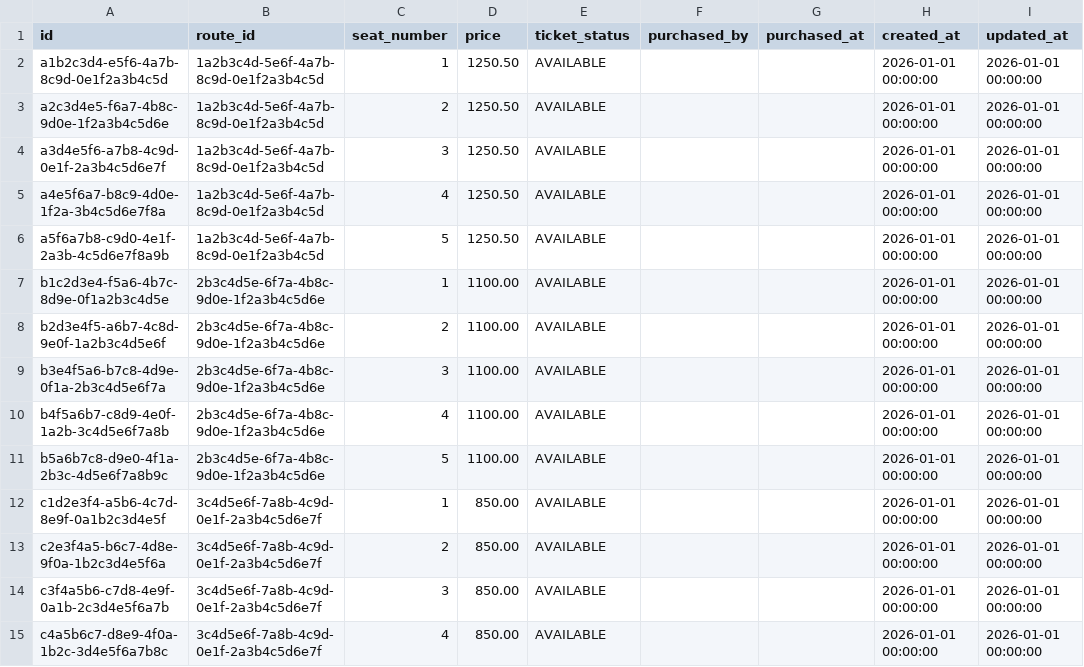
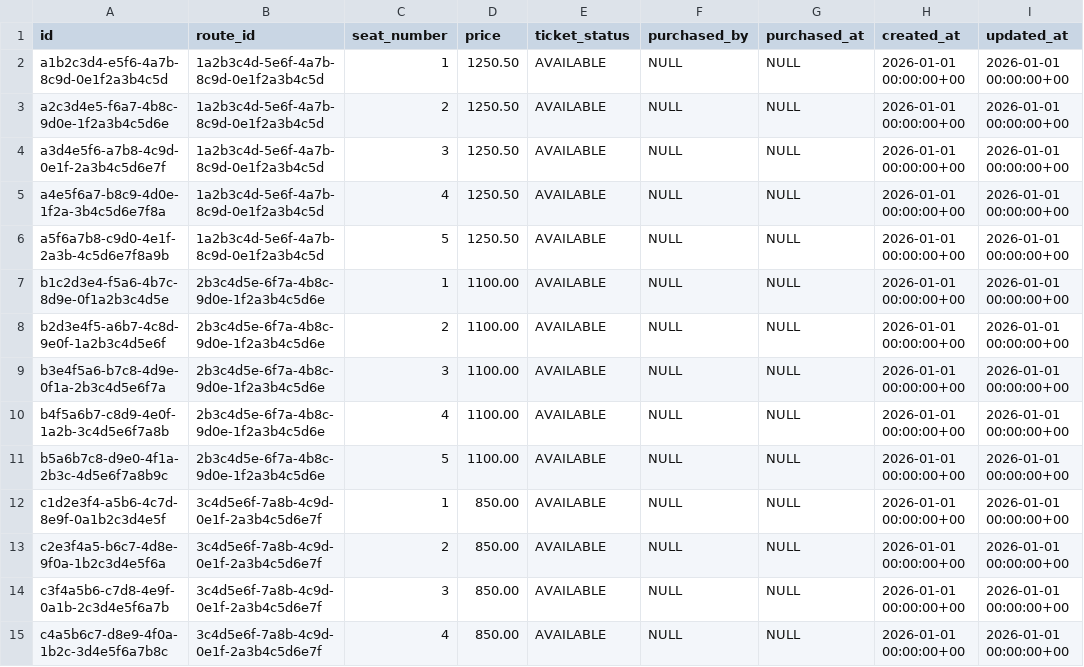
Before and after one commit to SokolovAndr/tickets-module, a CSV file: tickets-module-db/src/main/resources/0.2/data/tickets.csv, drawn as a sheet; only a part is shown; the diff covers the shown part only.

```diff
--- a/tickets-module-db/src/main/resources/0.2/data/tickets.csv
+++ b/tickets-module-db/src/main/resources/0.2/data/tickets.csv
@@ -1,15 +1,15 @@
 id,route_id,seat_number,price,ticket_status,purchased_by,purchased_at,created_at,updated_at
-a1b2c3d4-e5f6-4a7b-8c9d-0e1f2a3b4c5d,1a2b3c4d-5e6f-4a7b-8c9d-0e1f2a3b4c5d,1,1250.50,AVAILABLE,,,2026-01-01 00:00:00,2026-01-01 00:00:00
-a2c3d4e5-f6a7-4b8c-9d0e-1f2a3b4c5d6e,1a2b3c4d-5e6f-4a7b-8c9d-0e1f2a3b4c5d,2,1250.50,AVAILABLE,,,2026-01-01 00:00:00,2026-01-01 00:00:00
-a3d4e5f6-a7b8-4c9d-0e1f-2a3b4c5d6e7f,1a2b3c4d-5e6f-4a7b-8c9d-0e1f2a3b4c5d,3,1250.50,AVAILABLE,,,2026-01-01 00:00:00,2026-01-01 00:00:00
-a4e5f6a7-b8c9-4d0e-1f2a-3b4c5d6e7f8a,1a2b3c4d-5e6f-4a7b-8c9d-0e1f2a3b4c5d,4,1250.50,AVAILABLE,,,2026-01-01 00:00:00,2026-01-01 00:00:00
-a5f6a7b8-c9d0-4e1f-2a3b-4c5d6e7f8a9b,1a2b3c4d-5e6f-4a7b-8c9d-0e1f2a3b4c5d,5,1250.50,AVAILABLE,,,2026-01-01 00:00:00,2026-01-01 00:00:00
-b1c2d3e4-f5a6-4b7c-8d9e-0f1a2b3c4d5e,2b3c4d5e-6f7a-4b8c-9d0e-1f2a3b4c5d6e,1,1100.00,AVAILABLE,,,2026-01-01 00:00:00,2026-01-01 00:00:00
-b2d3e4f5-a6b7-4c8d-9e0f-1a2b3c4d5e6f,2b3c4d5e-6f7a-4b8c-9d0e-1f2a3b4c5d6e,2,1100.00,AVAILABLE,,,2026-01-01 00:00:00,2026-01-01 00:00:00
-b3e4f5a6-b7c8-4d9e-0f1a-2b3c4d5e6f7a,2b3c4d5e-6f7a-4b8c-9d0e-1f2a3b4c5d6e,3,1100.00,AVAILABLE,,,2026-01-01 00:00:00,2026-01-01 00:00:00
-b4f5a6b7-c8d9-4e0f-1a2b-3c4d5e6f7a8b,2b3c4d5e-6f7a-4b8c-9d0e-1f2a3b4c5d6e,4,1100.00,AVAILABLE,,,2026-01-01 00:00:00,2026-01-01 00:00:00
-b5a6b7c8-d9e0-4f1a-2b3c-4d5e6f7a8b9c,2b3c4d5e-6f7a-4b8c-9d0e-1f2a3b4c5d6e,5,1100.00,AVAILABLE,,,2026-01-01 00:00:00,2026-01-01 00:00:00
-c1d2e3f4-a5b6-4c7d-8e9f-0a1b2c3d4e5f,3c4d5e6f-7a8b-4c9d-0e1f-2a3b4c5d6e7f,1,850.00,AVAILABLE,,,2026-01-01 00:00:00,2026-01-01 00:00:00
-c2e3f4a5-b6c7-4d8e-9f0a-1b2c3d4e5f6a,3c4d5e6f-7a8b-4c9d-0e1f-2a3b4c5d6e7f,2,850.00,AVAILABLE,,,2026-01-01 00:00:00,2026-01-01 00:00:00
-c3f4a5b6-c7d8-4e9f-0a1b-2c3d4e5f6a7b,3c4d5e6f-7a8b-4c9d-0e1f-2a3b4c5d6e7f,3,850.00,AVAILABLE,,,2026-01-01 00:00:00,2026-01-01 00:00:00
-c4a5b6c7-d8e9-4f0a-1b2c-3d4e5f6a7b8c,3c4d5e6f-7a8b-4c9d-0e1f-2a3b4c5d6e7f,4,850.00,AVAILABLE,,,2026-01-01 00:00:00,2026-01-01 00:00:00
+a1b2c3d4-e5f6-4a7b-8c9d-0e1f2a3b4c5d,1a2b3c4d-5e6f-4a7b-8c9d-0e1f2a3b4c5d,1,1250.50,AVAILABLE,NULL,NULL,2026-01-01 00:00:00+00,2026-01-01 00:00:00+00
+a2c3d4e5-f6a7-4b8c-9d0e-1f2a3b4c5d6e,1a2b3c4d-5e6f-4a7b-8c9d-0e1f2a3b4c5d,2,1250.50,AVAILABLE,NULL,NULL,2026-01-01 00:00:00+00,2026-01-01 00:00:00+00
+a3d4e5f6-a7b8-4c9d-0e1f-2a3b4c5d6e7f,1a2b3c4d-5e6f-4a7b-8c9d-0e1f2a3b4c5d,3,1250.50,AVAILABLE,NULL,NULL,2026-01-01 00:00:00+00,2026-01-01 00:00:00+00
+a4e5f6a7-b8c9-4d0e-1f2a-3b4c5d6e7f8a,1a2b3c4d-5e6f-4a7b-8c9d-0e1f2a3b4c5d,4,1250.50,AVAILABLE,NULL,NULL,2026-01-01 00:00:00+00,2026-01-01 00:00:00+00
+a5f6a7b8-c9d0-4e1f-2a3b-4c5d6e7f8a9b,1a2b3c4d-5e6f-4a7b-8c9d-0e1f2a3b4c5d,5,1250.50,AVAILABLE,NULL,NULL,2026-01-01 00:00:00+00,2026-01-01 00:00:00+00
+b1c2d3e4-f5a6-4b7c-8d9e-0f1a2b3c4d5e,2b3c4d5e-6f7a-4b8c-9d0e-1f2a3b4c5d6e,1,1100.00,AVAILABLE,NULL,NULL,2026-01-01 00:00:00+00,2026-01-01 00:00:00+00
+b2d3e4f5-a6b7-4c8d-9e0f-1a2b3c4d5e6f,2b3c4d5e-6f7a-4b8c-9d0e-1f2a3b4c5d6e,2,1100.00,AVAILABLE,NULL,NULL,2026-01-01 00:00:00+00,2026-01-01 00:00:00+00
+b3e4f5a6-b7c8-4d9e-0f1a-2b3c4d5e6f7a,2b3c4d5e-6f7a-4b8c-9d0e-1f2a3b4c5d6e,3,1100.00,AVAILABLE,NULL,NULL,2026-01-01 00:00:00+00,2026-01-01 00:00:00+00
+b4f5a6b7-c8d9-4e0f-1a2b-3c4d5e6f7a8b,2b3c4d5e-6f7a-4b8c-9d0e-1f2a3b4c5d6e,4,1100.00,AVAILABLE,NULL,NULL,2026-01-01 00:00:00+00,2026-01-01 00:00:00+00
+b5a6b7c8-d9e0-4f1a-2b3c-4d5e6f7a8b9c,2b3c4d5e-6f7a-4b8c-9d0e-1f2a3b4c5d6e,5,1100.00,AVAILABLE,NULL,NULL,2026-01-01 00:00:00+00,2026-01-01 00:00:00+00
+c1d2e3f4-a5b6-4c7d-8e9f-0a1b2c3d4e5f,3c4d5e6f-7a8b-4c9d-0e1f-2a3b4c5d6e7f,1,850.00,AVAILABLE,NULL,NULL,2026-01-01 00:00:00+00,2026-01-01 00:00:00+00
+c2e3f4a5-b6c7-4d8e-9f0a-1b2c3d4e5f6a,3c4d5e6f-7a8b-4c9d-0e1f-2a3b4c5d6e7f,2,850.00,AVAILABLE,NULL,NULL,2026-01-01 00:00:00+00,2026-01-01 00:00:00+00
+c3f4a5b6-c7d8-4e9f-0a1b-2c3d4e5f6a7b,3c4d5e6f-7a8b-4c9d-0e1f-2a3b4c5d6e7f,3,850.00,AVAILABLE,NULL,NULL,2026-01-01 00:00:00+00,2026-01-01 00:00:00+00
+c4a5b6c7-d8e9-4f0a-1b2c-3d4e5f6a7b8c,3c4d5e6f-7a8b-4c9d-0e1f-2a3b4c5d6e7f,4,850.00,AVAILABLE,NULL,NULL,2026-01-01 00:00:00+00,2026-01-01 00:00:00+00
```
Also changed, not shown: 80 edited cells elsewhere in this file, tickets-module-db/src/main/resources/0.2/data/carriers.csv, tickets-module-db/src/main/resources/0.2/data/routes.csv, 28 other files.
